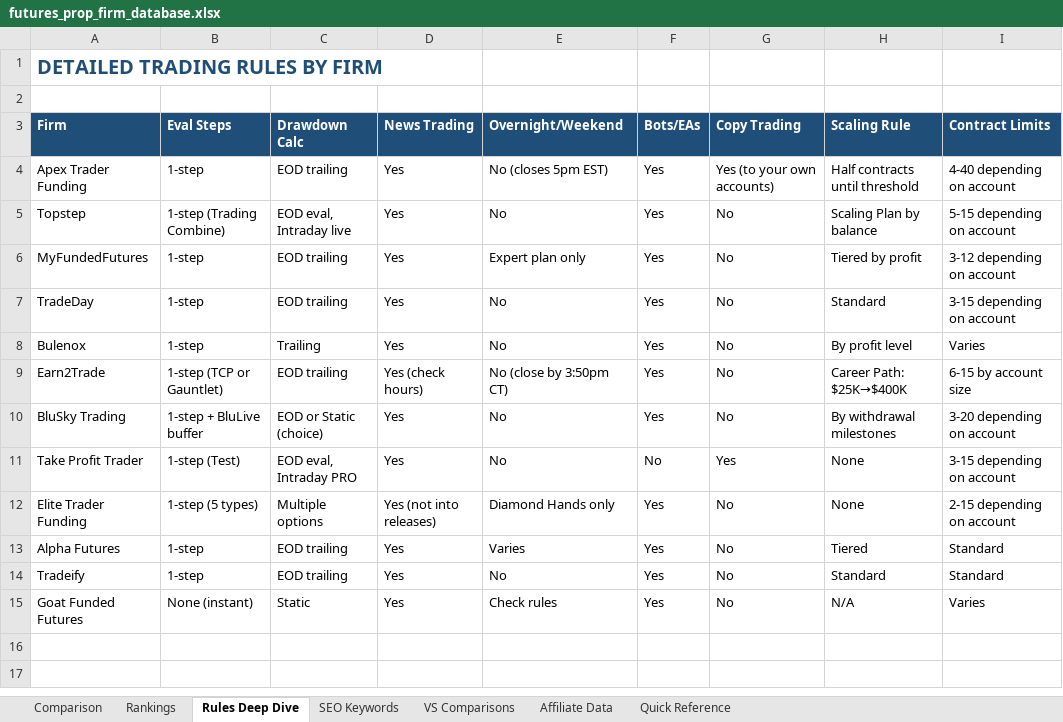
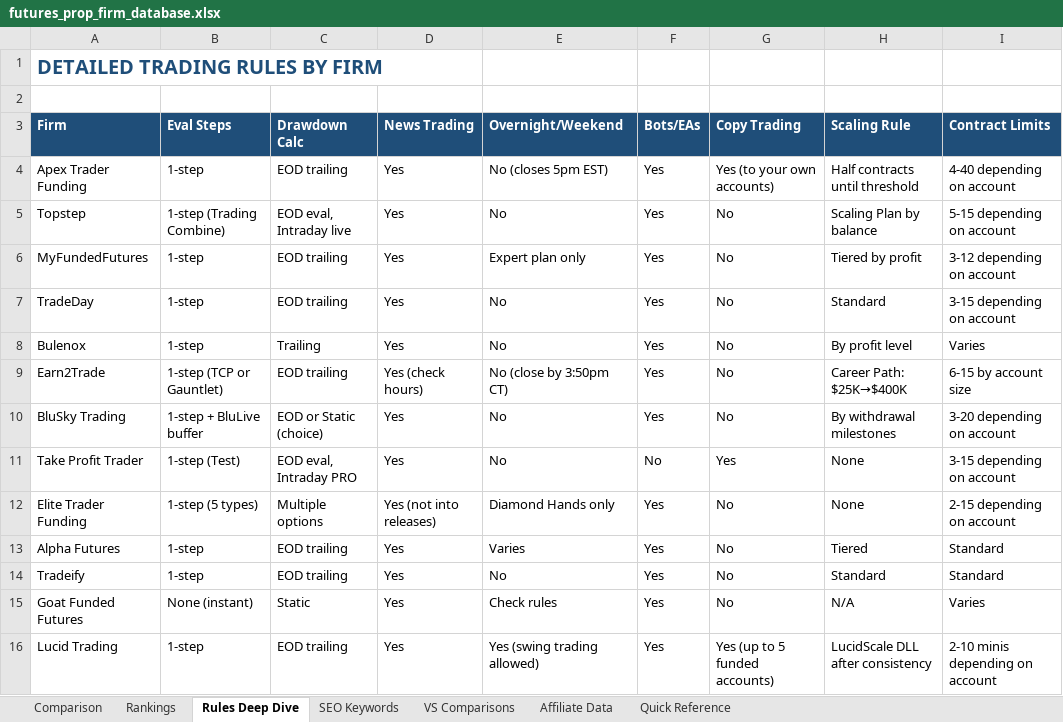
Before and after one commit to modryn-studio/futures_prop_tool, an Excel workbook: data/futures_prop_firm_database.xlsx, sheet Rules Deep Dive, drawn as a sheet; values as stored, in another font and other column widths than the file's, no borders; the diff names each change by its address in the sheet, - before the commit and + after, or states it on an @@ line.

Commit message:
Add Lucid Trading as 13th firm - complete integration with scoring and UI

```diff
--- a/data/futures_prop_firm_database.xlsx (sheet Rules Deep Dive)
+++ b/data/futures_prop_firm_database.xlsx (sheet Rules Deep Dive)
+row 16: Lucid Trading | 1-step | EOD trailing | Yes | Yes (swing trading allowed) | Yes | Yes (up to 5 funded accounts) | LucidScale DLL after consistency | 2-10 minis depending on account
```
Also changed, not shown: sheet Comparison, sheet Affiliate Data, 11 other files.
